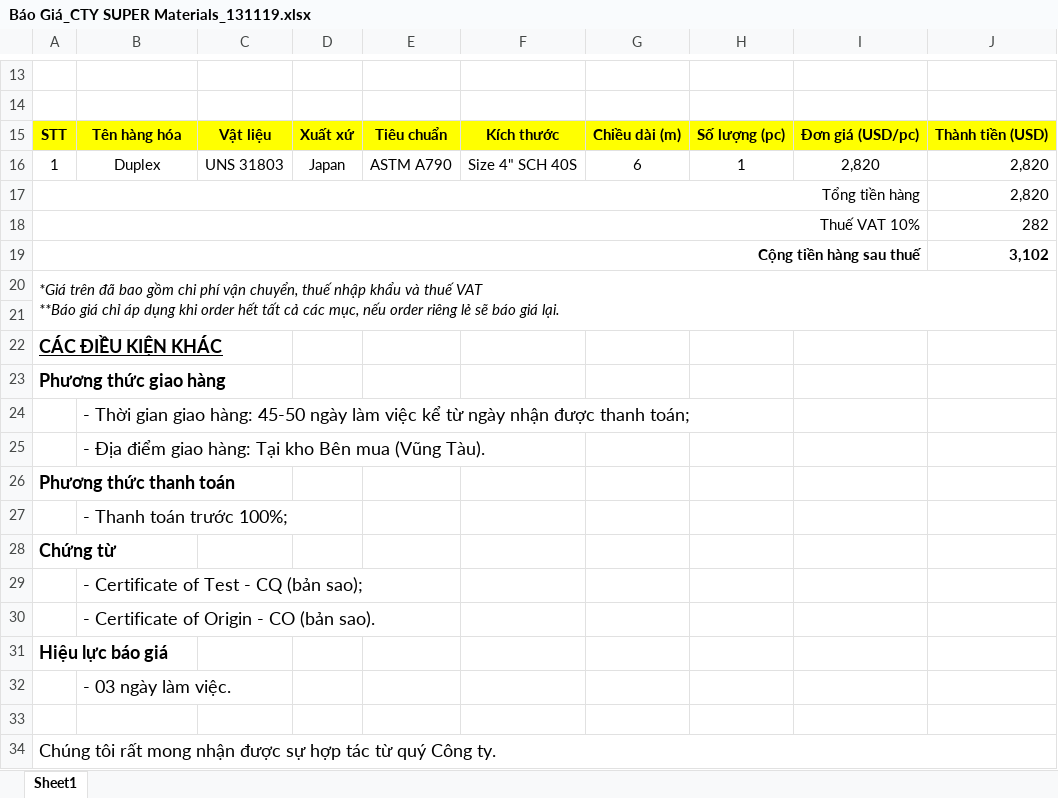
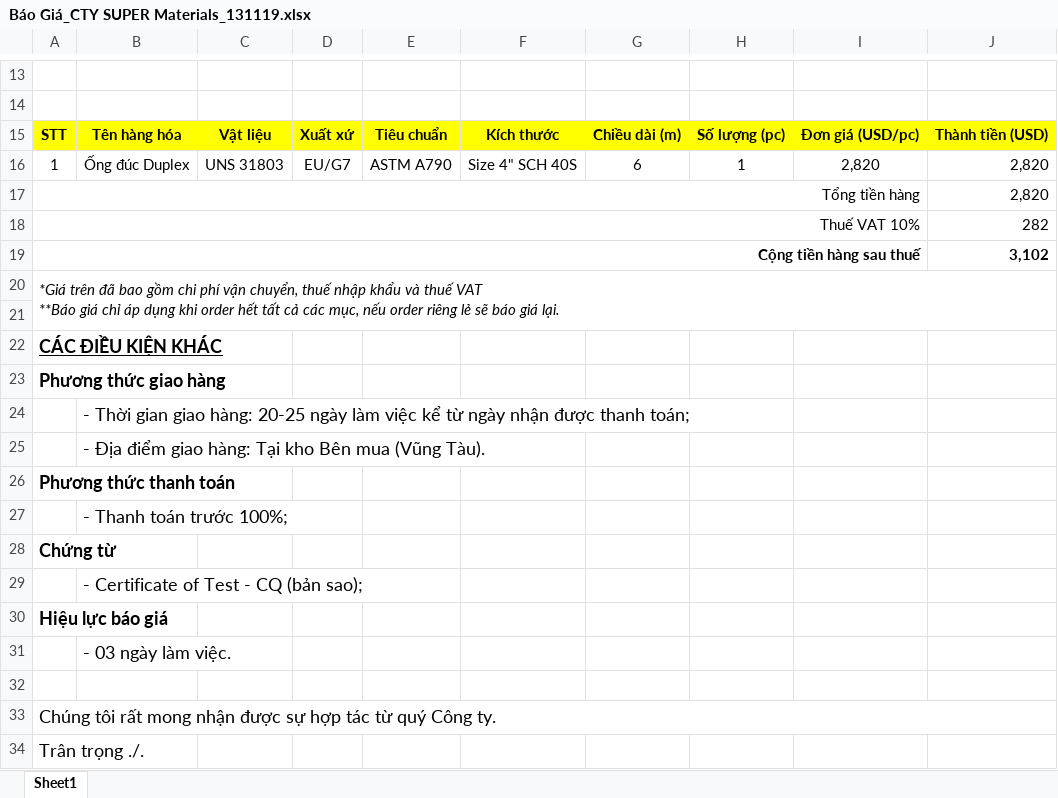
Before and after one commit to SUPER-Materials/Company-Documents, an Excel workbook: 1. Quotation/36. Hi-Tech Trading & Petroleum Technical Service Company/UNS 31803/Báo Giá_CTY SUPER Materials_131119.xlsx, sheet Sheet1, drawn as a sheet; only a part is shown, gaps mark what is left out; the shorter side is filled out with more unchanged rows; values as stored, in another font and other column widths than the file's, no borders; charts and pictures not drawn; the diff names each change by its address in the sheet, - before the commit and + after, or states it on an @@ line.

```diff
--- a/1. Quotation/36. Hi-Tech Trading & Petroleum Technical Service Company/UNS 31803/Báo Giá_CTY SUPER Materials_131119.xlsx (sheet Sheet1)
+++ b/1. Quotation/36. Hi-Tech Trading & Petroleum Technical Service Company/UNS 31803/Báo Giá_CTY SUPER Materials_131119.xlsx (sheet Sheet1)
-B16: Duplex
+B16: Ống đúc Duplex
-D16: Japan
+D16: EU/G7
-B24: …giao hàng: 45-50 ngày làm…
+B24: …giao hàng: 20-25 ngày làm…
-row 30:  | - Certificate of Origin - CO (bản sao).
```
Also changed, not shown: charts or pictures, 1. Quotation/36. Hi-Tech Trading & Petroleum Technical Service Company/UNS 31803/Quotation 131119.xlsx, 2. Purchase Order/English Version/7. High Temp Metals/Amount of Credit.xlsx, 43 other files.
